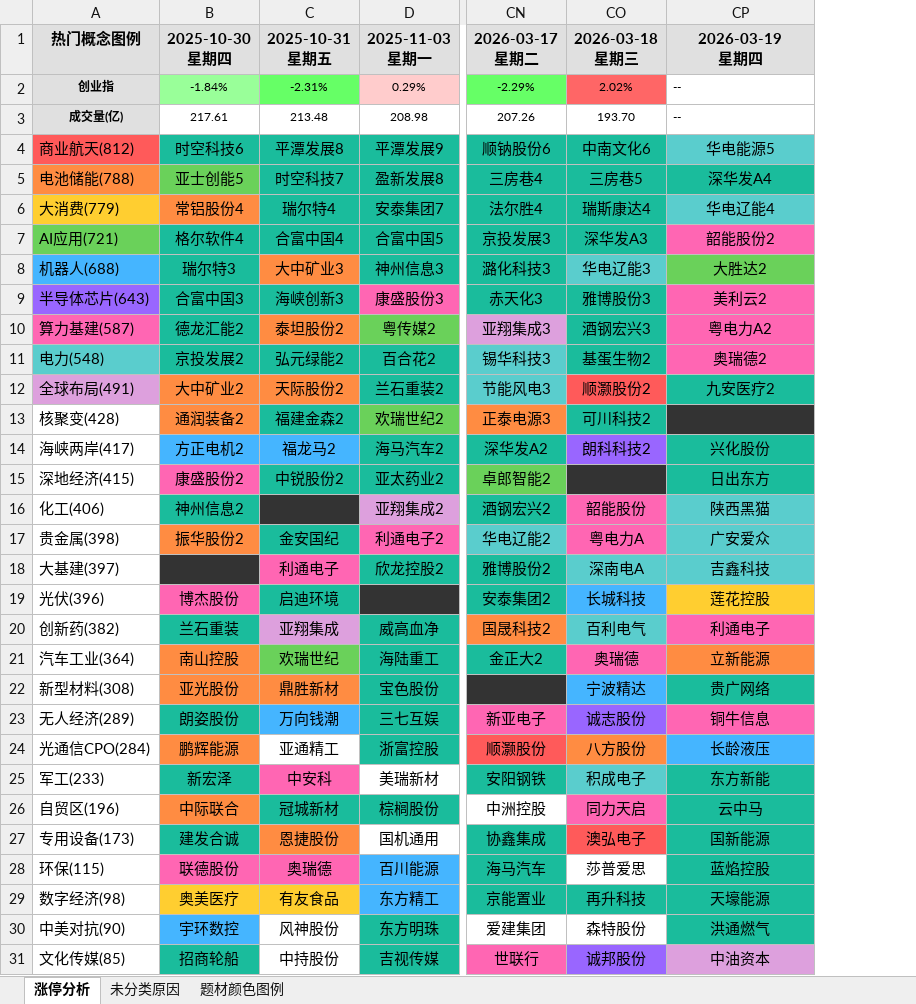
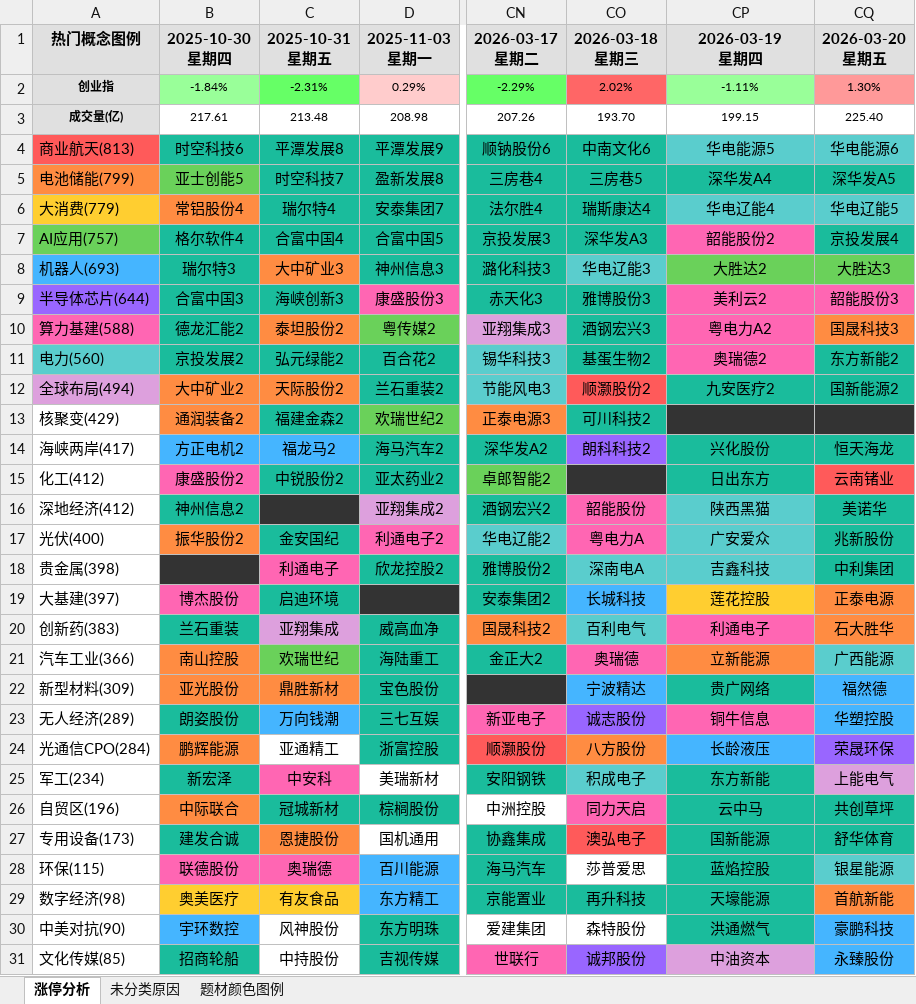
Before and after one commit to KealLiang/HardTrading, an Excel workbook: excel/fupan_analysis.xlsx, sheet 涨停分析, drawn as a sheet; only a part is shown, gaps mark what is left out; values as stored, in another font and other column widths than the file's, no borders; the diff covers the shown part only; the diff names each change by its address in the sheet, - before the commit and + after, or states it on an @@ line.

```diff
--- a/excel/fupan_analysis.xlsx (sheet 涨停分析)
+++ b/excel/fupan_analysis.xlsx (sheet 涨停分析)
+column CQ (2026-03-20 星期五), rows 2-31: 1.30% | 225.40 | 华电能源6 | 深华发A5 | 华电辽能5 | 京投发展4 | 大胜达3 | 韶能股份3 | 国晟科技3 | 东方新能2 | 国新能源2 |  | 恒天海龙 | 云南锗业 | 美诺华 | 兆新股份 | 中利集团 | 正泰电源 | 石大胜华 | 广西能源 | 福然德 | 华塑控股 | 荣晟环保 | 上能电气 | 共创草坪 | 舒华体育 | 银星能源 | 首航新能 | 豪鹏科技 | 永臻股份
-CP2 (2026-03-19 星期四): --
+CP2 (2026-03-19 星期四): -1.11%
-CP2:CP3 alignment: left
+CP2:CP3 alignment: center
-CP2 fill: none
+CP2 fill: #99FF99
-CP3 (2026-03-19 星期四): --
+CP3 (2026-03-19 星期四): 199.15
-A4 (热门概念图例): 商业航天(812)
+A4 (热门概念图例): 商业航天(813)
-A5 (热门概念图例): 电池储能(788)
+A5 (热门概念图例): 电池储能(799)
-A7 (热门概念图例): AI应用(721)
+A7 (热门概念图例): AI应用(757)
-A8 (热门概念图例): 机器人(688)
+A8 (热门概念图例): 机器人(693)
-A9 (热门概念图例): 半导体芯片(643)
+A9 (热门概念图例): 半导体芯片(644)
-A10 (热门概念图例): 算力基建(587)
+A10 (热门概念图例): 算力基建(588)
-A11 (热门概念图例): 电力(548)
+A11 (热门概念图例): 电力(560)
-A12 (热门概念图例): 全球布局(491)
+A12 (热门概念图例): 全球布局(494)
-A13 (热门概念图例): 核聚变(428)
+A13 (热门概念图例): 核聚变(429)
-A15 (热门概念图例): 深地经济(415)
+A15 (热门概念图例): 化工(412)
-A16 (热门概念图例): 化工(406)
+A16 (热门概念图例): 深地经济(412)
-A17 (热门概念图例): 贵金属(398)
+A17 (热门概念图例): 光伏(400)
-A18 (热门概念图例): 大基建(397)
+A18 (热门概念图例): 贵金属(398)
-A19 (热门概念图例): 光伏(396)
+A19 (热门概念图例): 大基建(397)
-A20 (热门概念图例): 创新药(382)
+A20 (热门概念图例): 创新药(383)
-A21 (热门概念图例): 汽车工业(364)
+A21 (热门概念图例): 汽车工业(366)
-A22 (热门概念图例): 新型材料(308)
+A22 (热门概念图例): 新型材料(309)
-A25 (热门概念图例): 军工(233)
+A25 (热门概念图例): 军工(234)
```
Also changed, not shown: 3 edited cells and cell formats elsewhere in this sheet, sheet 未分类原因, sheet 题材颜色图例, excel/market_analysis.xlsx, 3 other files.
